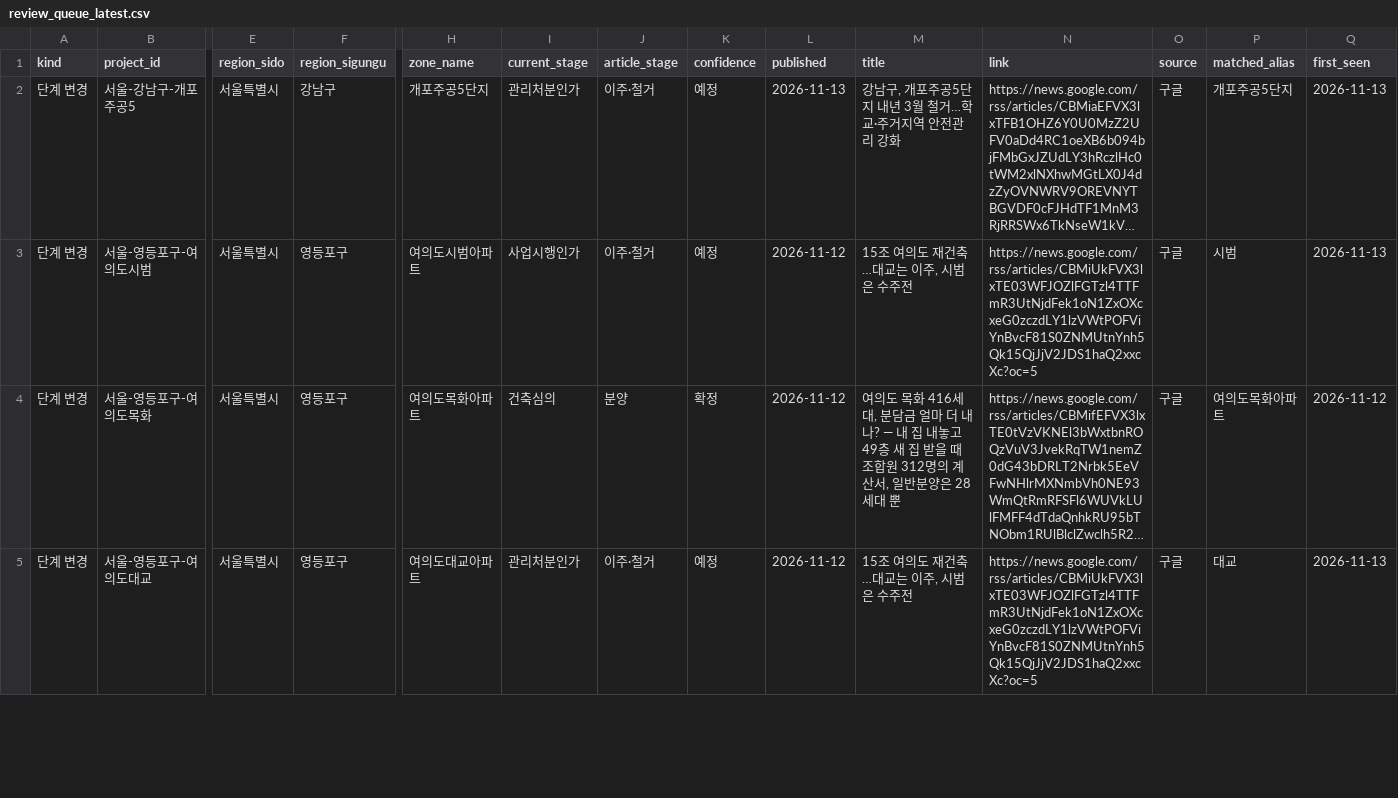
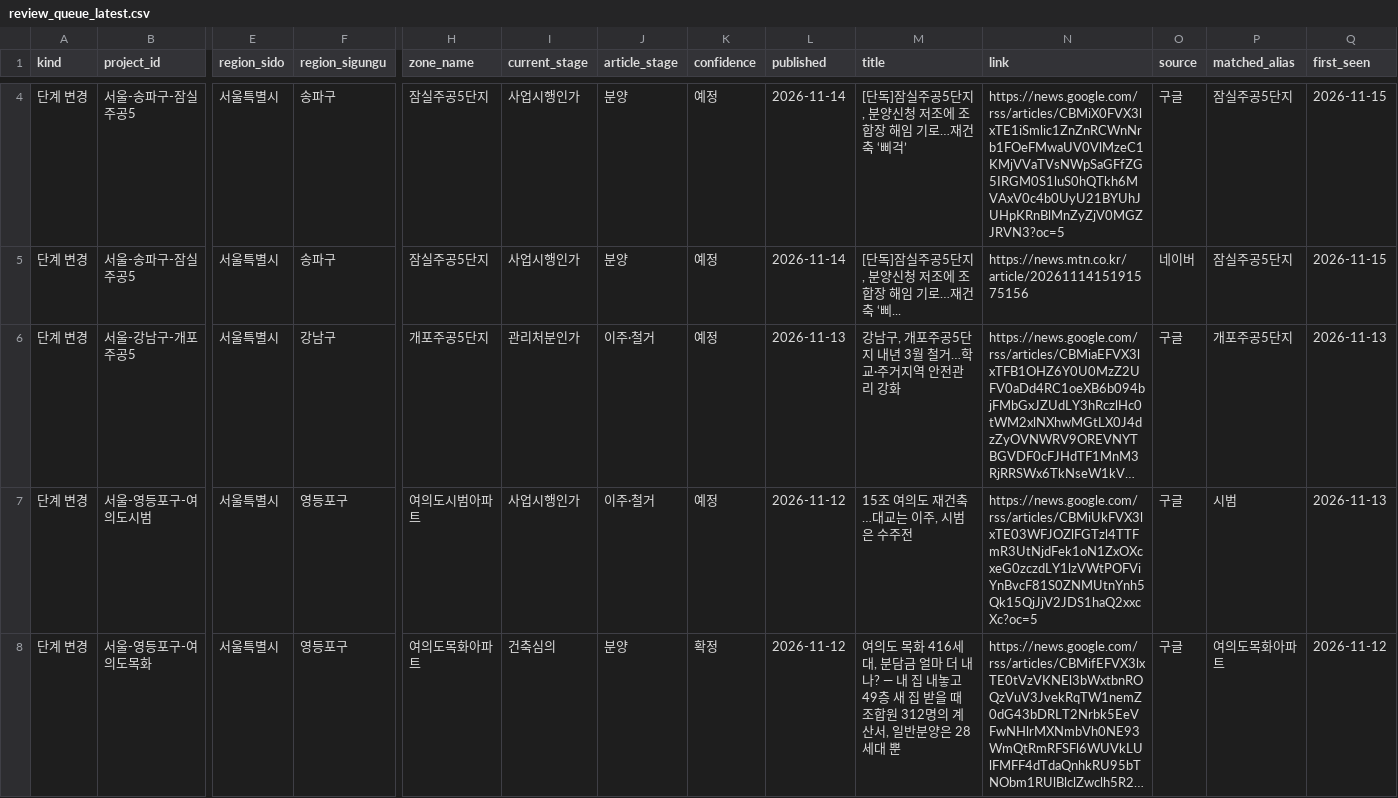
Before and after one commit to kyoungwhankim/Korea_Reconstruction, a CSV file: output/review_queue_latest.csv, drawn as a sheet; only a part is shown, gaps mark what is left out; the shorter side is filled out with more unchanged rows; long unchanged cells end in …; rows hold the shown columns only; the diff covers the shown part only; the diff names each change by its address in the sheet, - before the commit and + after, or states it on an @@ line.

```diff
--- a/output/review_queue_latest.csv
+++ b/output/review_queue_latest.csv
+row 4: 단계 변경 | 서울-송파구-잠실주공5 | 서울특별시 | 송파구 | 잠실주공5단지 | 사업시행인가 | 분양 | 예정 | 2026-11-14 | [단독]잠실주공5단지, 분양신청 저조에 조합장 해임 기로…재건축 ‘삐걱’ | https://news.google.com/rss/articles/CBMiX0FVX3lxTE1iSmlic1ZnZnRCWnNrb1FOeFMwaUV0VlMzeC1KMjVVaTVsNWpSaGFfZG5IRGM0S1luS0hQTkh6MVAxV0c4b0UyU21BYUhJUHpKRnBlMnZyZjV0MGZJRVN3?oc=5 | 구글 | 잠실주공5단지 | 2026-11-15
+row 5: 단계 변경 | 서울-송파구-잠실주공5 | 서울특별시 | 송파구 | 잠실주공5단지 | 사업시행인가 | 분양 | 예정 | 2026-11-14 | [단독]잠실주공5단지, 분양신청 저조에 조합장 해임 기로…재건축 ‘삐... | https://news.mtn.co.kr/article/2026111415191575156 | 네이버 | 잠실주공5단지 | 2026-11-15
```
Also changed, not shown: 6 added rows and 1 removed row elsewhere in this file, auto_stage.csv, 6 other files.
